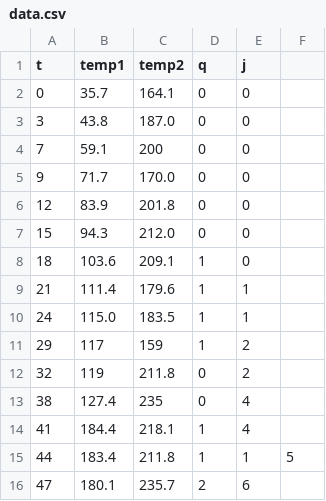
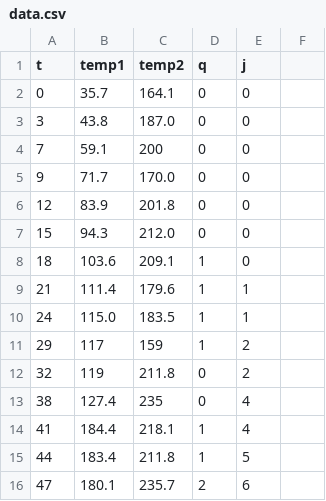
Before and after one commit to shishmonitor/shishmonitor, a CSV file: data.csv, drawn as a sheet.

Commit message:
Update data.csv

```diff
--- a/data.csv
+++ b/data.csv
@@ -14,3 +14,3 @@ t,temp1,temp2,q,j
 41,184.4,218.1,1,4
-44,183.4,211.8,1,1,5
+44,183.4,211.8,1,5
 47,180.1,235.7,2,6
```
